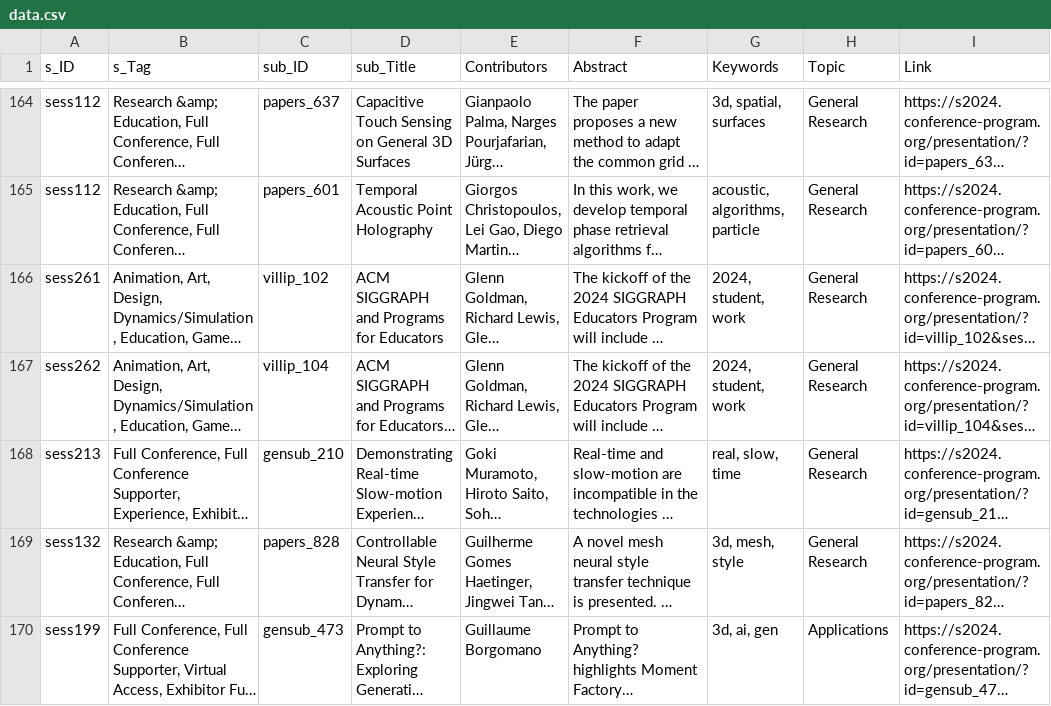
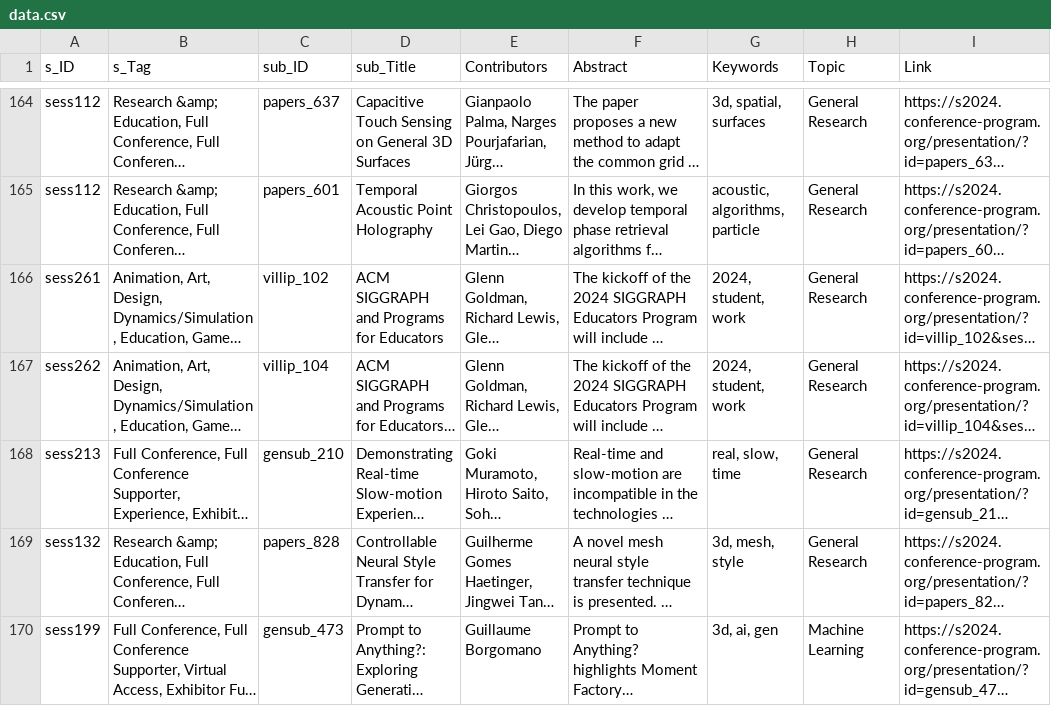
Before and after one commit to ereyes/s2024, a CSV file: visual_program/data.csv, drawn as a sheet; only a part is shown, gaps mark what is left out; long unchanged cells end in …; the diff covers the shown part only; the diff names each change by its address in the sheet, - before the commit and + after, or states it on an @@ line.

Commit message:
Add files via upload

```diff
--- a/visual_program/data.csv
+++ b/visual_program/data.csv
-H170 (Topic): Applications
+H170 (Topic): Machine Learning
```
Also changed, not shown: 1 added row and 1 edited cell elsewhere in this file.
